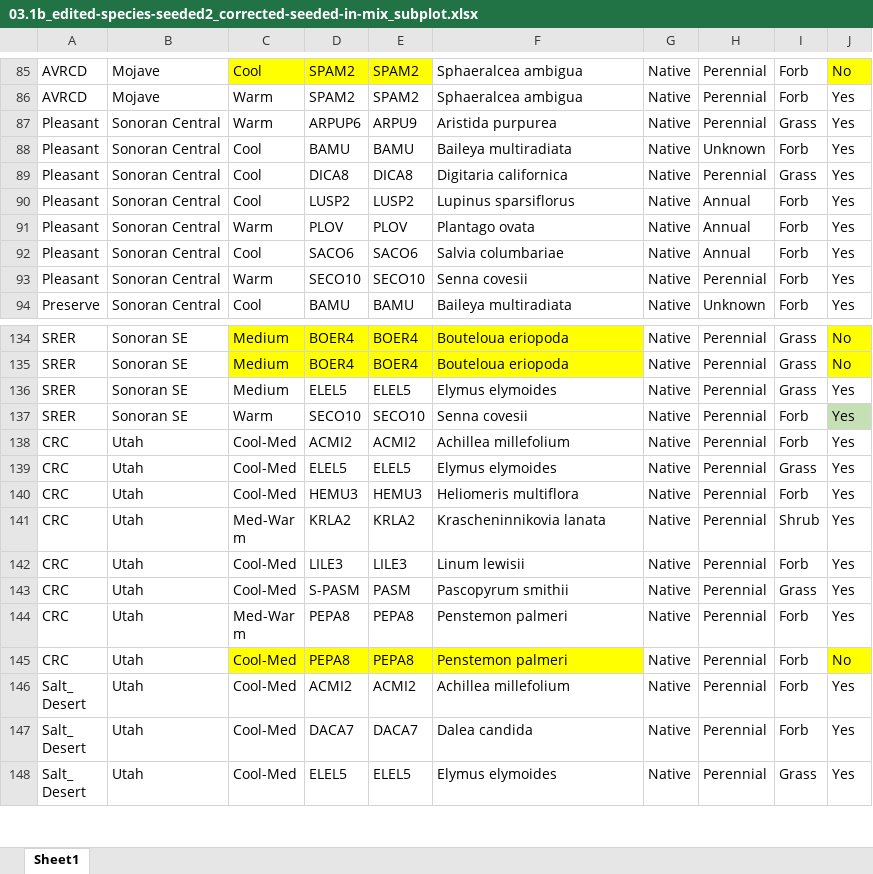
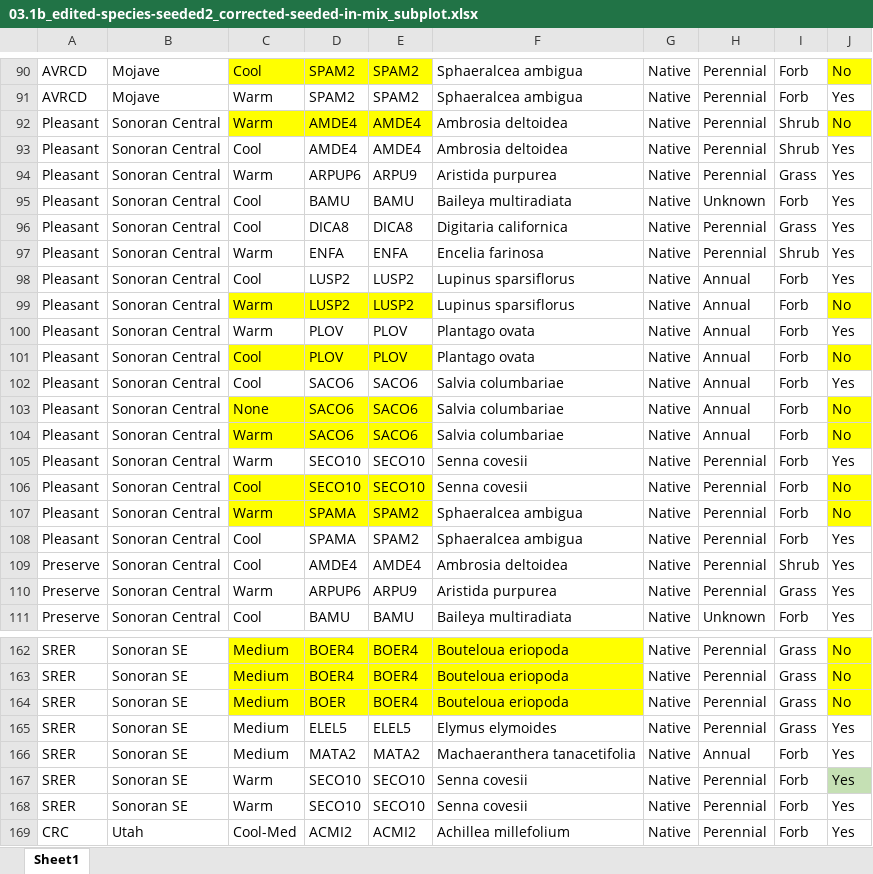
Before and after one commit to lossanna/RestoreNet, an Excel workbook: data/data-wrangling-intermediate/03.1b_edited-species-seeded2_corrected-seeded-in-mix_subplot.xlsx, sheet Sheet1, drawn as a sheet; only a part is shown, gaps mark what is left out; the shorter side is filled out with more unchanged rows; values as stored, in another font and other column widths than the file's, no borders; charts and pictures not drawn; addresses are those after the commit; the diff covers the shown part only; the diff names each change by its address in the sheet, - before the commit and + after, or states it on an @@ line.

```diff
--- a/data/data-wrangling-intermediate/03.1b_edited-species-seeded2_corrected-seeded-in-mix_subplot.xlsx (sheet Sheet1)
+++ b/data/data-wrangling-intermediate/03.1b_edited-species-seeded2_corrected-seeded-in-mix_subplot.xlsx (sheet Sheet1)
+row 92: Pleasant | Sonoran Central | Warm | AMDE4 | AMDE4 | Ambrosia deltoidea | Native | Perennial | Shrub | No
+row 93: Pleasant | Sonoran Central | Cool | AMDE4 | AMDE4 | Ambrosia deltoidea | Native | Perennial | Shrub | Yes
+row 97: Pleasant | Sonoran Central | Warm | ENFA | ENFA | Encelia farinosa | Native | Perennial | Shrub | Yes
+row 99: Pleasant | Sonoran Central | Warm | LUSP2 | LUSP2 | Lupinus sparsiflorus | Native | Annual | Forb | No
+row 101: Pleasant | Sonoran Central | Cool | PLOV | PLOV | Plantago ovata | Native | Annual | Forb | No
+row 103: Pleasant | Sonoran Central | None | SACO6 | SACO6 | Salvia columbariae | Native | Annual | Forb | No
+row 104: Pleasant | Sonoran Central | Warm | SACO6 | SACO6 | Salvia columbariae | Native | Annual | Forb | No
+row 106: Pleasant | Sonoran Central | Cool | SECO10 | SECO10 | Senna covesii | Native | Perennial | Forb | No
+row 107: Pleasant | Sonoran Central | Warm | SPAMA | SPAM2 | Sphaeralcea ambigua | Native | Perennial | Forb | No
+row 108: Pleasant | Sonoran Central | Cool | SPAMA | SPAM2 | Sphaeralcea ambigua | Native | Perennial | Forb | Yes
+row 109: Preserve | Sonoran Central | Cool | AMDE4 | AMDE4 | Ambrosia deltoidea | Native | Perennial | Shrub | Yes
+row 110: Preserve | Sonoran Central | Warm | ARPUP6 | ARPU9 | Aristida purpurea | Native | Perennial | Grass | Yes
+row 164: SRER | Sonoran SE | Medium | BOER | BOER4 | Bouteloua eriopoda | Native | Perennial | Grass | No
+row 166: SRER | Sonoran SE | Medium | MATA2 | MATA2 | Machaeranthera tanacetifolia | Native | Annual | Forb | Yes
+row 167: SRER | Sonoran SE | Warm | SECO10 | SECO10 | Senna covesii | Native | Perennial | Forb | Yes
-J168 fill: #C5E0B4
+J168 fill: none
```
Also changed, not shown: 18 added rows, 1 edited cell and cell formats elsewhere in this sheet, data/data-wrangling-intermediate/03.1b_edited-species-seeded1_corrected-seeded-not-in-mix_subplot.xlsx, data/data-wrangling-intermediate/03.1b_edited-species-seeded3_unk-corrected_subplot.xlsx, 10 other files.
